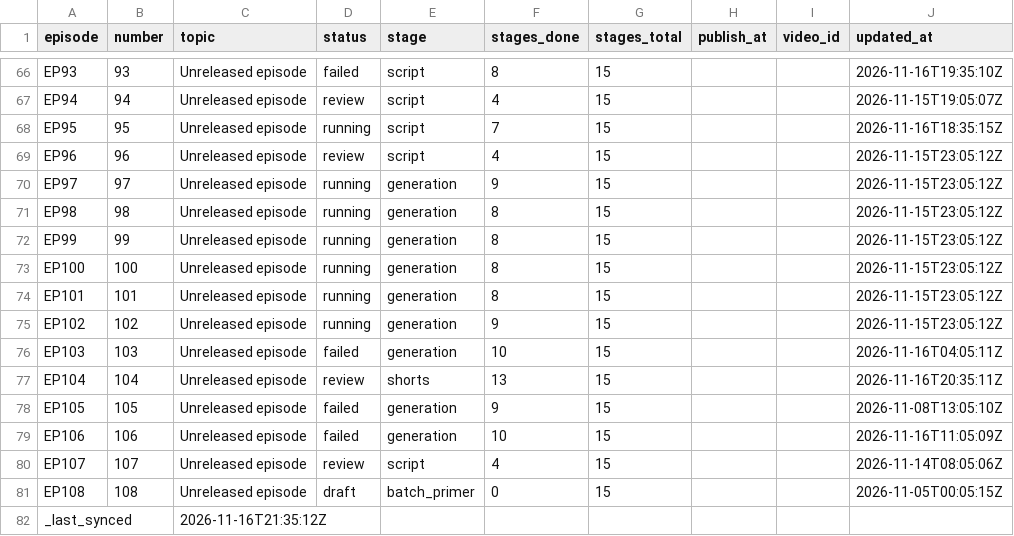
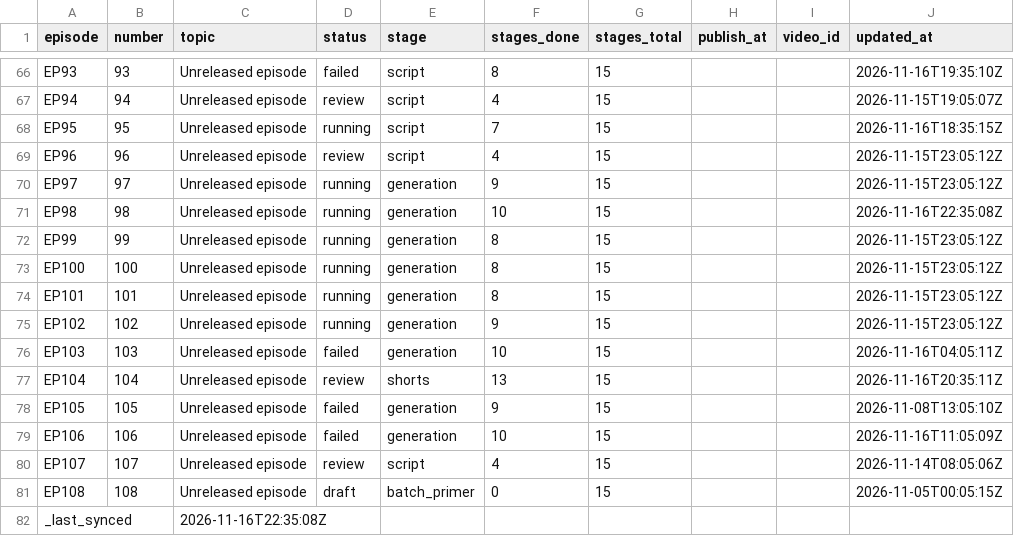
Before and after one commit to Dixon8303/ImaginariumOzone, a CSV file: status/production_status.csv, drawn as a sheet; only a part is shown, gaps mark what is left out.

Commit message:
sync: production status csv

```diff
--- a/status/production_status.csv
+++ b/status/production_status.csv
@@ -70,3 +70,3 @@ EP96,96,Unreleased episode,review,script,4,15,,,2026-11-15T23:05:12Z
 EP97,97,Unreleased episode,running,generation,9,15,,,2026-11-15T23:05:12Z
-EP98,98,Unreleased episode,running,generation,8,15,,,2026-11-15T23:05:12Z
+EP98,98,Unreleased episode,running,generation,10,15,,,2026-11-16T22:35:08Z
 EP99,99,Unreleased episode,running,generation,8,15,,,2026-11-15T23:05:12Z
@@ -81,2 +81,2 @@ EP107,107,Unreleased episode,review,script,4,15,,,2026-11-14T08:05:06Z
 EP108,108,Unreleased episode,draft,batch_primer,0,15,,,2026-11-05T00:05:15Z
-_last_synced,,2026-11-16T21:35:12Z,,,,,,,
+_last_synced,,2026-11-16T22:35:08Z,,,,,,,
```
